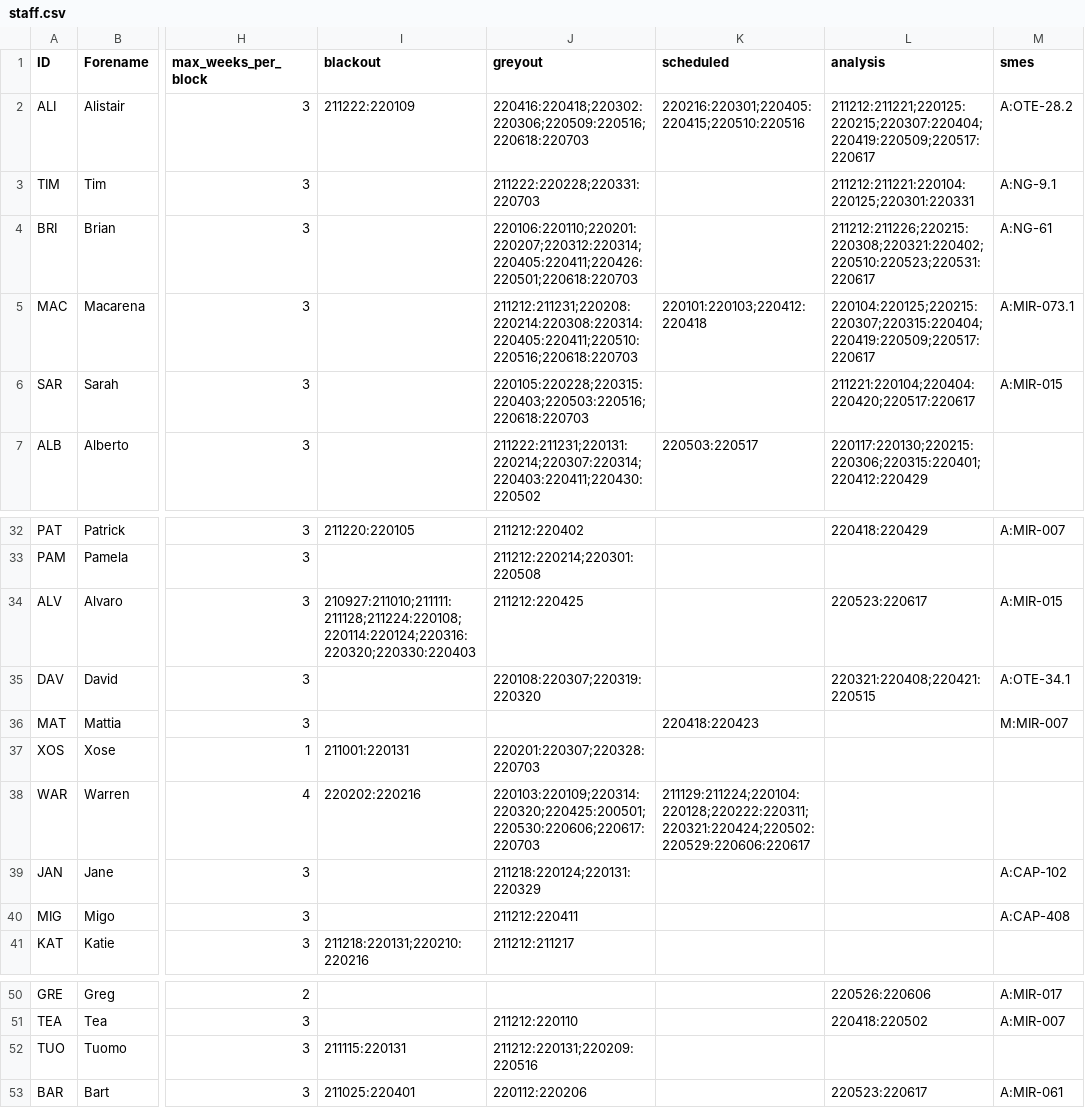
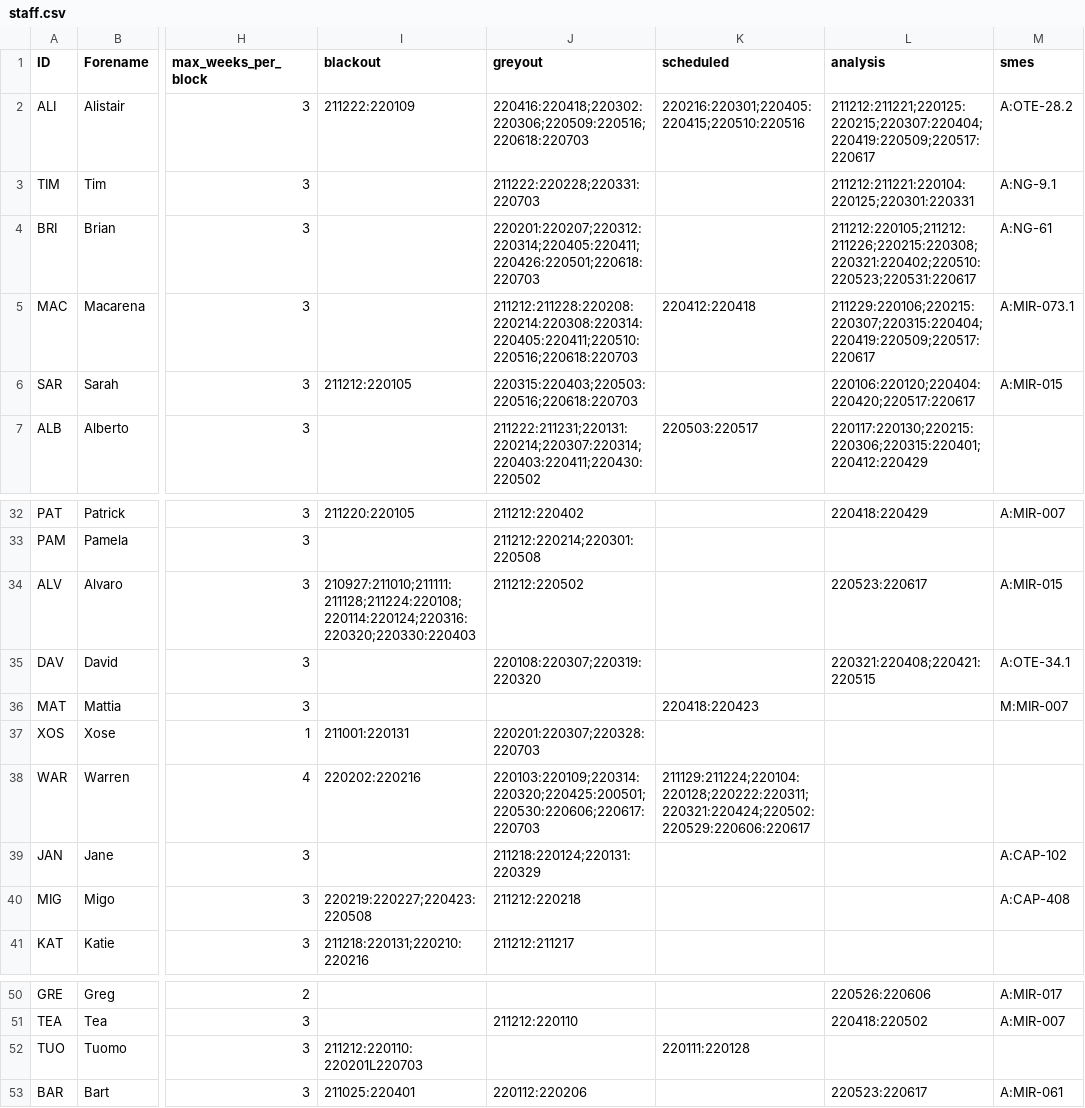
Before and after one commit to AGlasse/timeliner, a CSV file: inputs/staff.csv, drawn as a sheet; only a part is shown, gaps mark what is left out; the diff names each change by its address in the sheet, - before the commit and + after, or states it on an @@ line.

Commit message:
Updated staff.csv as follows, - Brian and Maca to cover for Sarah's absence over Christmas. - Fixed Tuomo's blackout dates to ensure he is available in Jan 2021 - Adjusted Alvaro's availability in May to remove dead time. - Added Migo's new blackout dates

```diff
--- a/inputs/staff.csv
+++ b/inputs/staff.csv
-J4 (greyout): 220106:220110;220201:220207;220312:220314;220405:220411;220426:220501;220618:220703
+J4 (greyout): 220201:220207;220312:220314;220405:220411;220426:220501;220618:220703
-L4 (analysis): 211212:211226;220215:220308;220321:220402;220510:220523;220531:220617
+L4 (analysis): 211212:220105;211212:211226;220215:220308;220321:220402;220510:220523;220531:220617
-J5 (greyout): 211212:211231;220208:220214:220308:220314:220405:220411;220510:220516;220618:220703
+J5 (greyout): 211212:211228:220208:220214:220308:220314:220405:220411;220510:220516;220618:220703
-K5 (scheduled): 220101:220103;220412:220418
+K5 (scheduled): 220412:220418
-L5 (analysis): 220104:220125;220215:220307;220315:220404;220419:220509;220517:220617
+L5 (analysis): 211229:220106;220215:220307;220315:220404;220419:220509;220517:220617
-I6 (blackout): (empty)
+I6 (blackout): 211212:220105
-J6 (greyout): 220105:220228;220315:220403;220503:220516;220618:220703
+J6 (greyout): 220315:220403;220503:220516;220618:220703
-L6 (analysis): 211221:220104;220404:220420;220517:220617
+L6 (analysis): 220106:220120;220404:220420;220517:220617
-J34 (greyout): 211212:220425
+J34 (greyout): 211212:220502
-I40 (blackout): (empty)
+I40 (blackout): 220219:220227;220423:220508
-J40 (greyout): 211212:220411
+J40 (greyout): 211212:220218
-I52 (blackout): 211115:220131
+I52 (blackout): 211212:220110:220201L220703
-J52 (greyout): 211212:220131;220209:220516
+J52 (greyout): (empty)
-K52 (scheduled): (empty)
+K52 (scheduled): 220111:220128
```
Also changed, not shown: outputs/car_times.csv, outputs/shift_plan_basis.csv, 5 other files.
